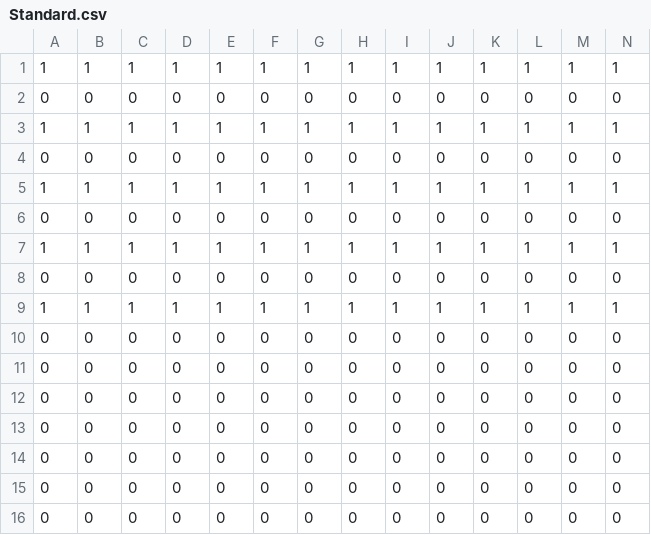
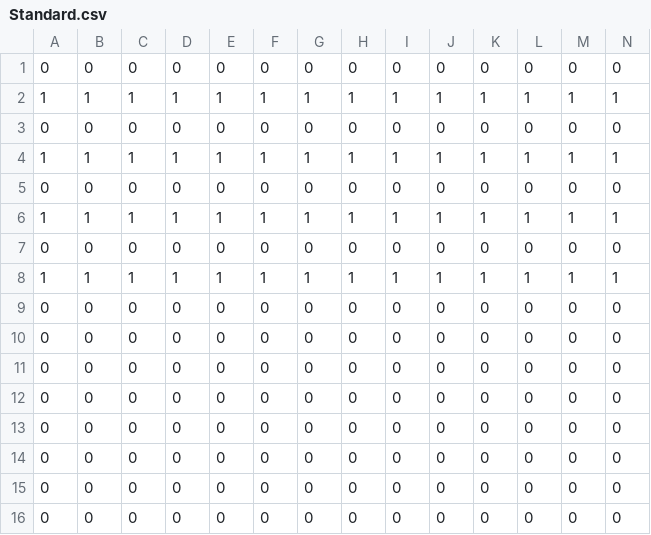
Before and after one commit to ecs160ss12019/FastInvSqrt, a CSV file: UltraBreakout/app/src/main/assets/levels/Standard.csv, drawn as a sheet; only a part is shown; removed rows and columns are numbered as before the commit, all else as after; rows hold the shown columns only; the diff names each change by its address in the sheet, - before the commit and + after, or states it on an @@ line.

Commit message:
Removed wormholes, fixed offset bug, added level designs

```diff
--- a/UltraBreakout/app/src/main/assets/levels/Standard.csv
+++ b/UltraBreakout/app/src/main/assets/levels/Standard.csv
+row 1: 0 | 0 | 0 | 0 | 0 | 0 | 0 | 0 | 0 | 0 | 0 | 0 | 0 | 0
-row 9: 1 | 1 | 1 | 1 | 1 | 1 | 1 | 1 | 1 | 1 | 1 | 1 | 1 | 1
```
Also changed, not shown: UltraBreakout/app/src/main/assets/levels/Pattern.csv, 10 other files.
